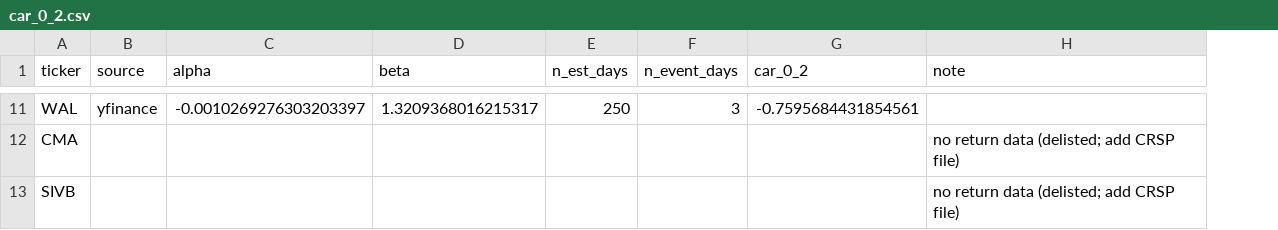
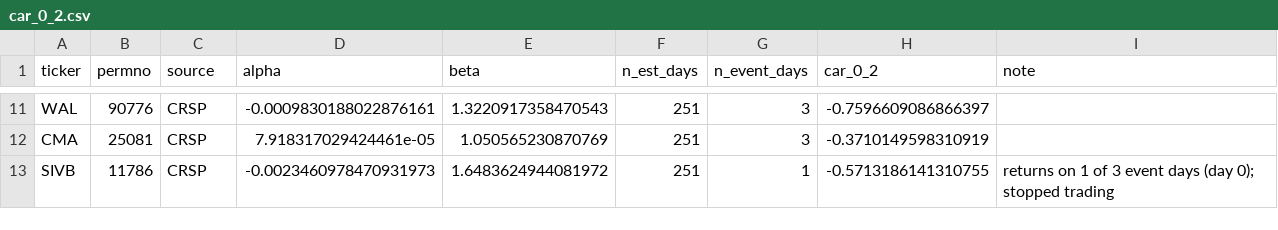
Before and after one commit to mithran1moses-dotcom/Team-Helble-Final, a CSV file: outputs/car_0_2.csv, drawn as a sheet; only a part is shown, gaps mark what is left out; addresses are those after the commit; the diff covers the shown part only; the diff names each change by its address in the sheet, - before the commit and + after, or states it on an @@ line.

```diff
--- a/outputs/car_0_2.csv
+++ b/outputs/car_0_2.csv
+column B (permno), rows 11-13: 90776 | 25081 | 11786
-C11 (source): yfinance
+C11 (source): CRSP
-D11 (alpha): -0.0010269276303203397
+D11 (alpha): -0.0009830188022876161
-E11 (beta): 1.3209368016215317
+E11 (beta): 1.3220917358470543
-F11 (n_est_days): 250
+F11 (n_est_days): 251
-H11 (car_0_2): -0.7595684431854561
+H11 (car_0_2): -0.7596609086866397
-C12:C13 (source): (empty)
+C12:C13 (source): CRSP
-D12 (alpha): (empty)
+D12 (alpha): 7.918317029424461e-05
-E12 (beta): (empty)
+E12 (beta): 1.050565230870769
-F12:F13 (n_est_days): (empty)
+F12:F13 (n_est_days): 251
-G12 (n_event_days): (empty)
+G12 (n_event_days): 3
-H12 (car_0_2): (empty)
+H12 (car_0_2): -0.3710149598310919
-I12 (note): no return data (delisted; add CRSP file)
+I12 (note): (empty)
-D13 (alpha): (empty)
+D13 (alpha): -0.0023460978470931973
-E13 (beta): (empty)
+E13 (beta): 1.6483624944081972
-G13 (n_event_days): (empty)
+G13 (n_event_days): 1
-H13 (car_0_2): (empty)
+H13 (car_0_2): -0.5713186141310755
-I13 (note): no return data (delisted; add CRSP file)
+I13 (note): returns on 1 of 3 event days (day 0); stopped trading
```
Also changed, not shown: 45 edited cells elsewhere in this file, outputs/analysis_sample.csv, outputs/regression_main.csv, 6 other files.
